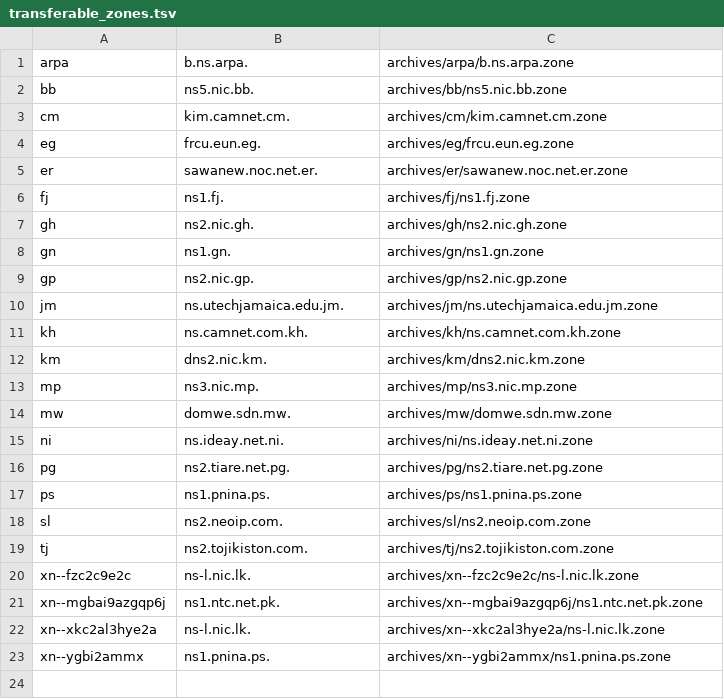
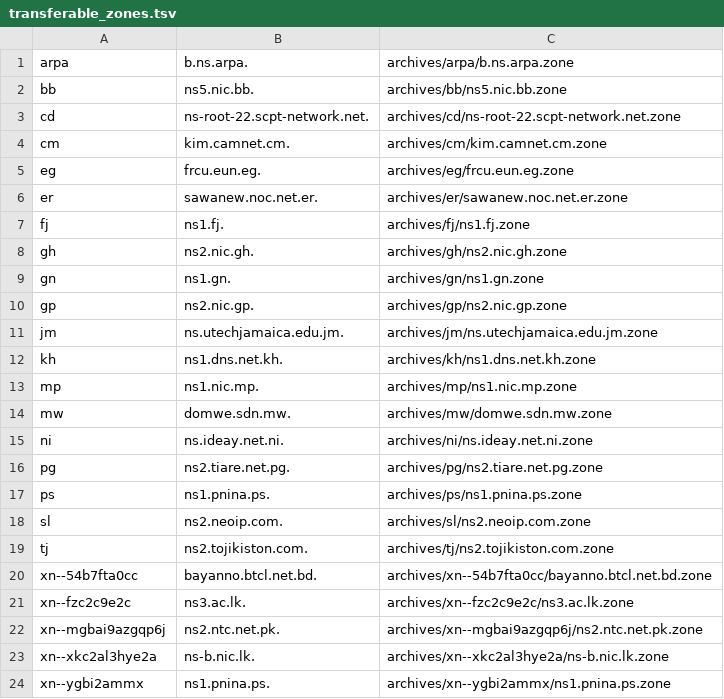
Before and after one commit to vuong2023/TLDR-2, a TSV file: transferable_zones.tsv, drawn as a sheet.

```diff
--- a/transferable_zones.tsv
+++ b/transferable_zones.tsv
@@ -2,2 +2,3 @@ arpa	b.ns.arpa.	archives/arpa/b.ns.arpa.zone
 bb	ns5.nic.bb.	archives/bb/ns5.nic.bb.zone
+cd	ns-root-22.scpt-network.net.	archives/cd/ns-root-22.scpt-network.net.zone
 cm	kim.camnet.cm.	archives/cm/kim.camnet.cm.zone
@@ -10,5 +11,4 @@ gp	ns2.nic.gp.	archives/gp/ns2.nic.gp.zone
 jm	ns.utechjamaica.edu.jm.	archives/jm/ns.utechjamaica.edu.jm.zone
-kh	ns.camnet.com.kh.	archives/kh/ns.camnet.com.kh.zone
-km	dns2.nic.km.	archives/km/dns2.nic.km.zone
-mp	ns3.nic.mp.	archives/mp/ns3.nic.mp.zone
+kh	ns1.dns.net.kh.	archives/kh/ns1.dns.net.kh.zone
+mp	ns1.nic.mp.	archives/mp/ns1.nic.mp.zone
 mw	domwe.sdn.mw.	archives/mw/domwe.sdn.mw.zone
@@ -19,5 +19,6 @@ sl	ns2.neoip.com.	archives/sl/ns2.neoip.com.zone
 tj	ns2.tojikiston.com.	archives/tj/ns2.tojikiston.com.zone
-xn--fzc2c9e2c	ns-l.nic.lk.	archives/xn--fzc2c9e2c/ns-l.nic.lk.zone
-xn--mgbai9azgqp6j	ns1.ntc.net.pk.	archives/xn--mgbai9azgqp6j/ns1.ntc.net.pk.zone
-xn--xkc2al3hye2a	ns-l.nic.lk.	archives/xn--xkc2al3hye2a/ns-l.nic.lk.zone
+xn--54b7fta0cc	bayanno.btcl.net.bd.	archives/xn--54b7fta0cc/bayanno.btcl.net.bd.zone
+xn--fzc2c9e2c	ns3.ac.lk.	archives/xn--fzc2c9e2c/ns3.ac.lk.zone
+xn--mgbai9azgqp6j	ns2.ntc.net.pk.	archives/xn--mgbai9azgqp6j/ns2.ntc.net.pk.zone
+xn--xkc2al3hye2a	ns-b.nic.lk.	archives/xn--xkc2al3hye2a/ns-b.nic.lk.zone
 xn--ygbi2ammx	ns1.pnina.ps.	archives/xn--ygbi2ammx/ns1.pnina.ps.zone
```
Also changed, not shown: 8 other files.
